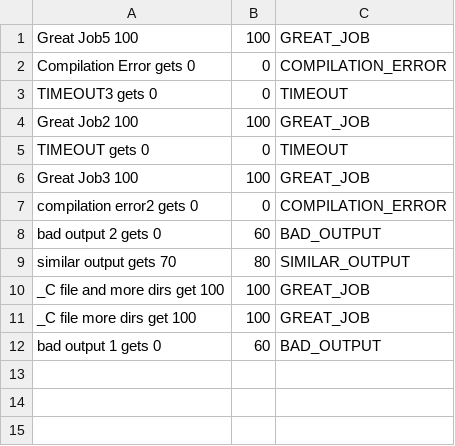
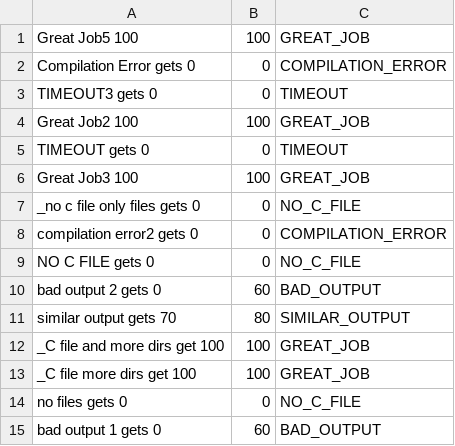
Before and after one commit to RivkaSchuss/OperSysEx3Part2, a CSV file: results.csv, drawn as a sheet; the diff names each change by its address in the sheet, - before the commit and + after, or states it on an @@ line.

```diff
--- a/results.csv
+++ b/results.csv
+row 7: _no c file only files gets 0 | 0 | NO_C_FILE
+row 9: NO C FILE gets 0 | 0 | NO_C_FILE
+row 14: no files gets 0 | 0 | NO_C_FILE
```
Also changed, not shown: 12 other files.
